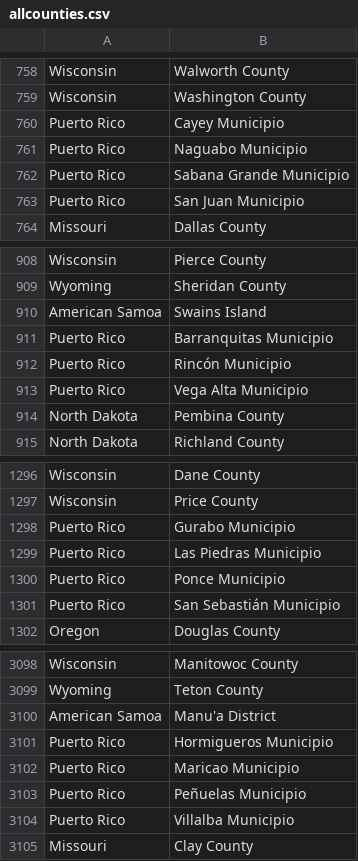
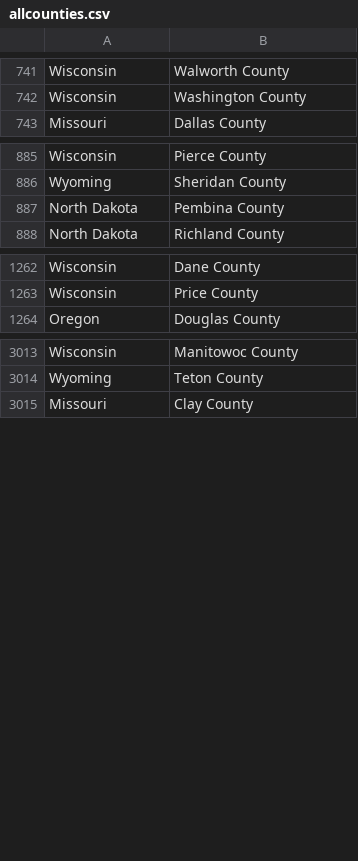
Before and after one commit to krishananth4/FindMySalesTax, a CSV file: JSON/allcounties.csv, drawn as a sheet; only a part is shown, gaps mark what is left out; the diff covers the shown part only; the diff names each change by its address in the sheet, - before the commit and + after, or states it on an @@ line.

```diff
--- a/JSON/allcounties.csv
+++ b/JSON/allcounties.csv
-row 760: Puerto Rico | Cayey Municipio
-row 761: Puerto Rico | Naguabo Municipio
-row 762: Puerto Rico | Sabana Grande Municipio
-row 763: Puerto Rico | San Juan Municipio
-row 910: American Samoa | Swains Island
-row 911: Puerto Rico | Barranquitas Municipio
-row 912: Puerto Rico | Rincón Municipio
-row 913: Puerto Rico | Vega Alta Municipio
-row 1298: Puerto Rico | Gurabo Municipio
-row 1299: Puerto Rico | Las Piedras Municipio
-row 1300: Puerto Rico | Ponce Municipio
-row 1301: Puerto Rico | San Sebastián Municipio
-row 3100: American Samoa | Manu'a District
-row 3101: Puerto Rico | Hormigueros Municipio
-row 3102: Puerto Rico | Maricao Municipio
-row 3103: Puerto Rico | Peñuelas Municipio
-row 3104: Puerto Rico | Villalba Municipio
```
Also changed, not shown: 74 removed rows elsewhere in this file.
